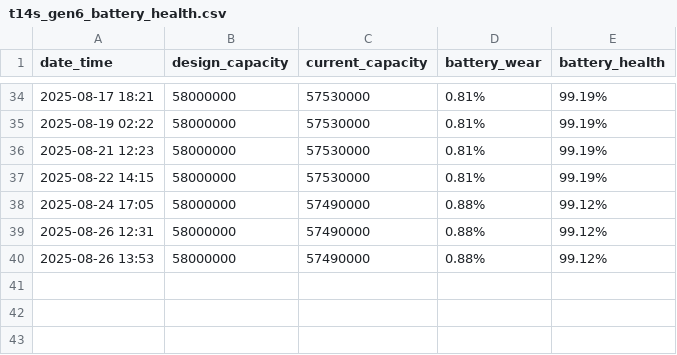
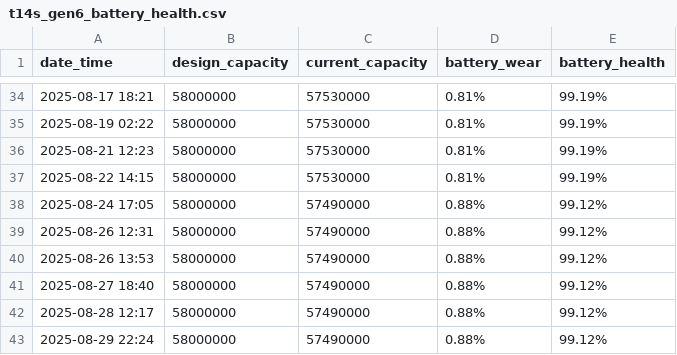
Before and after one commit to dcuadraq/dot-files, a CSV file: logs/t14s_gen6_battery_health.csv, drawn as a sheet; only a part is shown, gaps mark what is left out; the diff names each change by its address in the sheet, - before the commit and + after, or states it on an @@ line.

Commit message:
Update battery logs

```diff
--- a/logs/t14s_gen6_battery_health.csv
+++ b/logs/t14s_gen6_battery_health.csv
+row 41: 2025-08-27 18:40 | 58000000 | 57490000 | 0.88% | 99.12%
+row 42: 2025-08-28 12:17 | 58000000 | 57490000 | 0.88% | 99.12%
+row 43: 2025-08-29 22:24 | 58000000 | 57490000 | 0.88% | 99.12%
```
